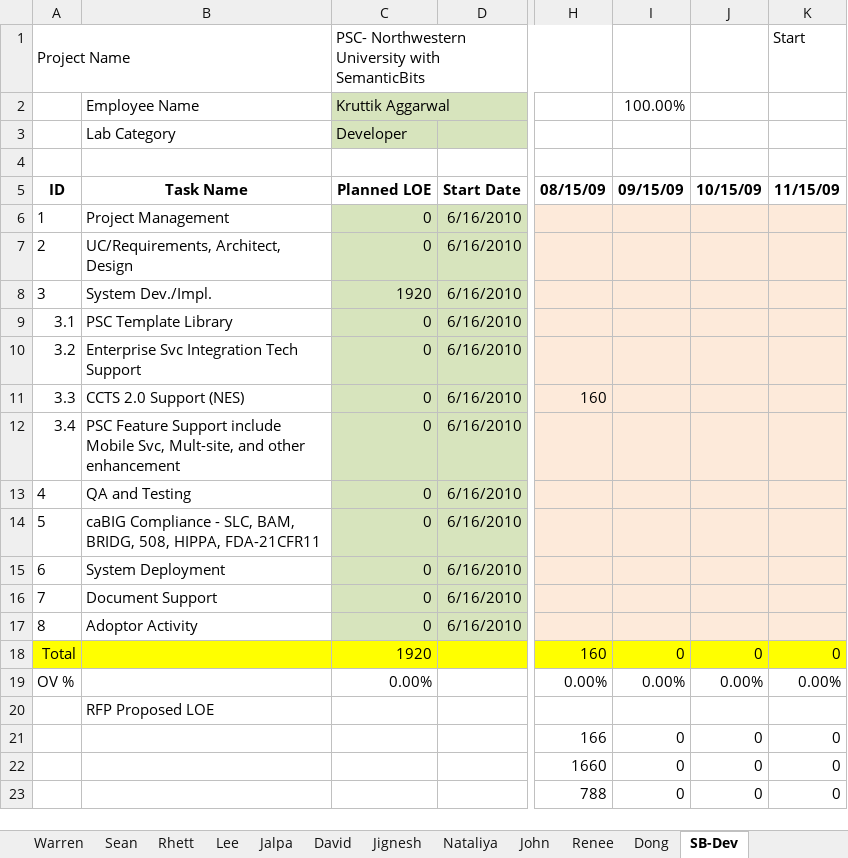
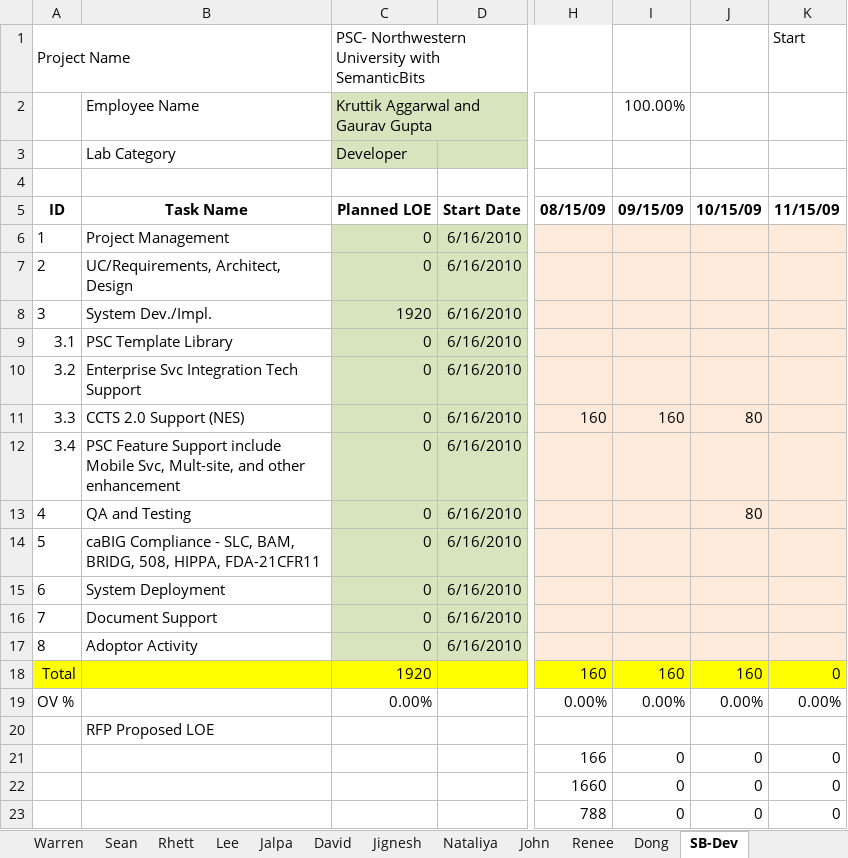
Before and after one commit to NCIP/psc-docs, an Excel workbook: deliverables/trunk/studycalendar/PhaseIV/MSR_LOE_PSC2009.xlsx, sheet SB-Dev, drawn as a sheet; only a part is shown, gaps mark what is left out; values as stored, in another font and other column widths than the file's, no borders; the diff names each change by its address in the sheet, - before the commit and + after, or states it on an @@ line.

```diff
--- a/deliverables/trunk/studycalendar/PhaseIV/MSR_LOE_PSC2009.xlsx (sheet SB-Dev)
+++ b/deliverables/trunk/studycalendar/PhaseIV/MSR_LOE_PSC2009.xlsx (sheet SB-Dev)
-C2: Kruttik Aggarwal
+C2: Kruttik Aggarwal and Gaurav Gupta
-I11: (empty)
+I11: 160
-J11: (empty)
+J11: 80
-J13: (empty)
+J13: 80
-I18: 0
+I18: 160
-J18: 0
+J18: 160
```
Also changed, not shown: sheet Dong, sheet Sean, sheet Warren, sheet SB-Manager, sheet Lee, sheet Nataliya, 6 more sheets, hidden cells.
